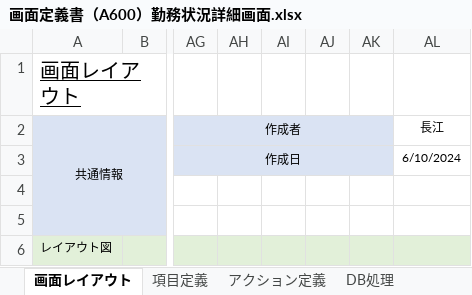
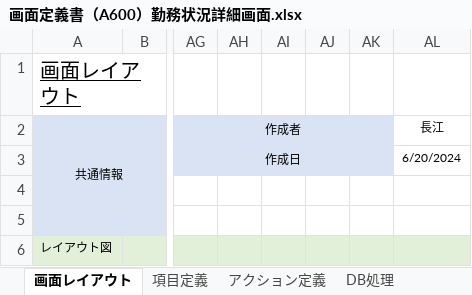
Before and after one commit to yoshiaradaiki/dakokusamurai-git-repository, an Excel workbook: 設計書_打刻侍/20_基本設計/02_画面定義/画面定義書/画面定義書（A600）勤務状況詳細画面.xlsx, sheet 画面レイアウト, drawn as a sheet; only a part is shown, gaps mark what is left out; values as stored, in another font and other column widths than the file's, no borders; charts and pictures not drawn; the diff names each change by its address in the sheet, - before the commit and + after, or states it on an @@ line.

```diff
--- a/設計書_打刻侍/20_基本設計/02_画面定義/画面定義書/画面定義書（A600）勤務状況詳細画面.xlsx (sheet 画面レイアウト)
+++ b/設計書_打刻侍/20_基本設計/02_画面定義/画面定義書/画面定義書（A600）勤務状況詳細画面.xlsx (sheet 画面レイアウト)
-AL3 (長江): 6/10/2024
+AL3 (長江): 6/20/2024
```
Also changed, not shown: sheet 改訂履歴.
